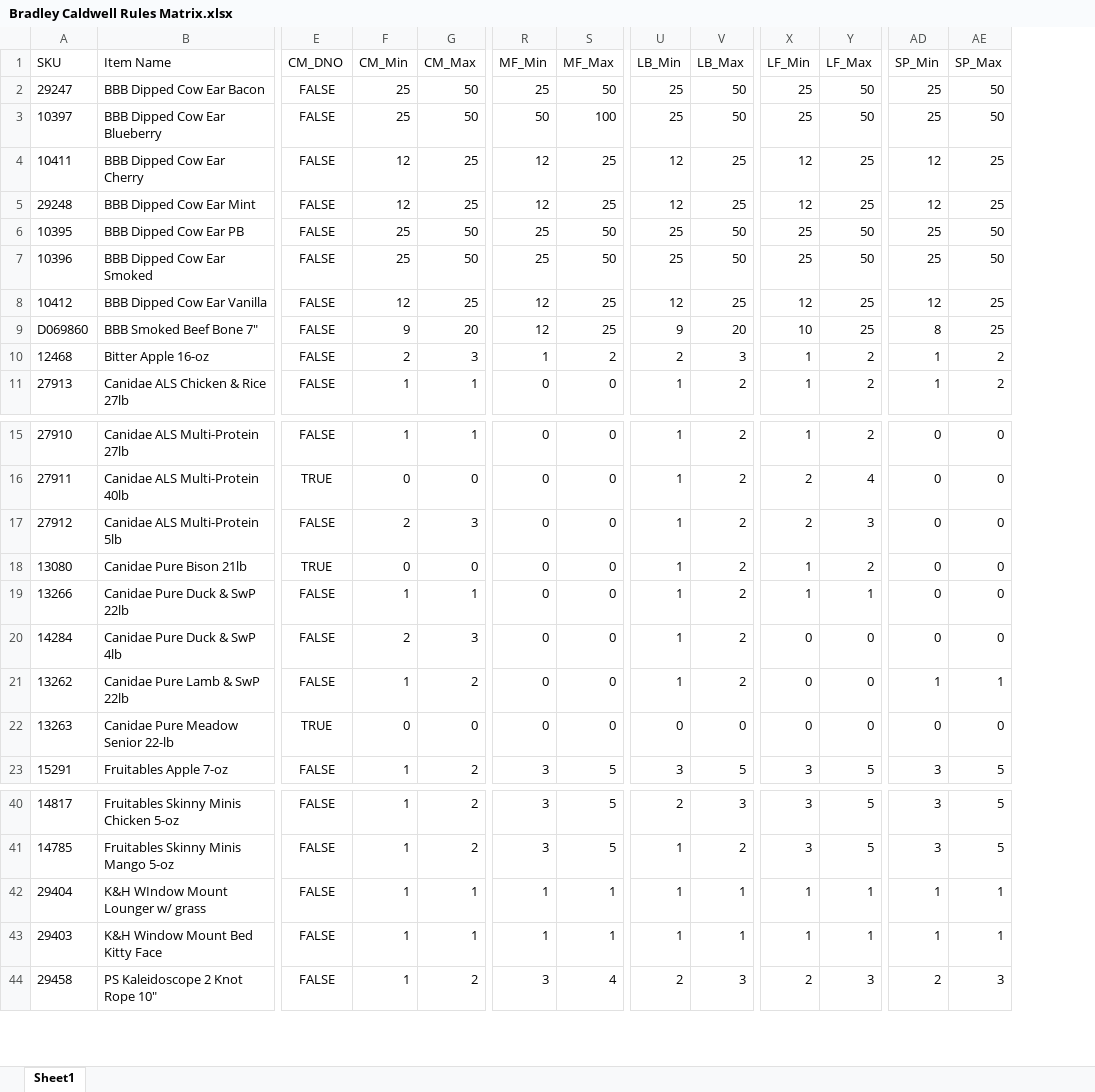
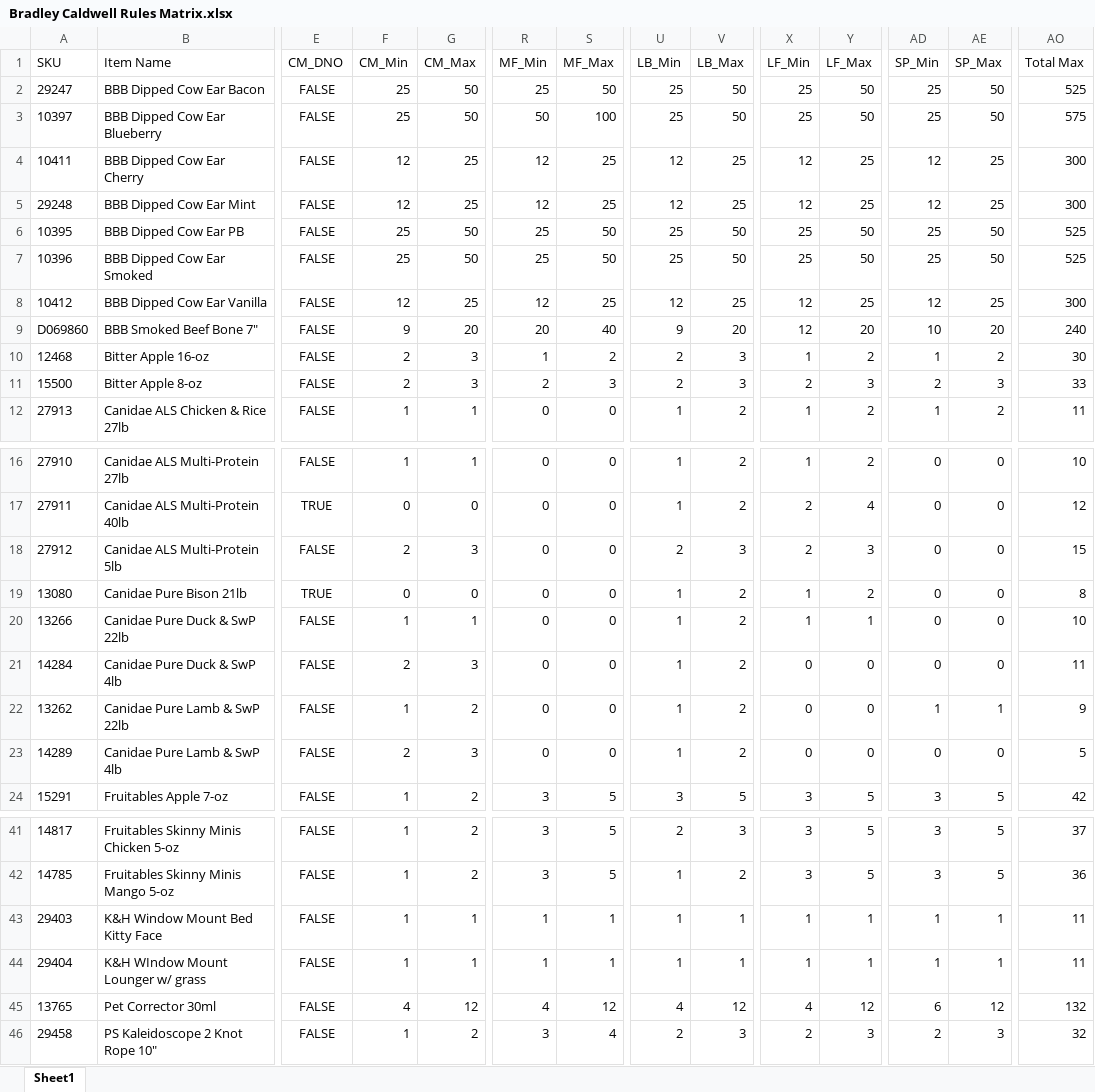
Before and after one commit to RWUnleashedMutt/Vendor-Ordering, an Excel workbook: Data/Rules/Bradley Caldwell Rules Matrix.xlsx, sheet Sheet1, drawn as a sheet; only a part is shown, gaps mark what is left out; values as stored, in another font and other column widths than the file's, no borders; addresses are those after the commit; the diff covers the shown part only; the diff names each change by its address in the sheet, - before the commit and + after, or states it on an @@ line.

```diff
--- a/Data/Rules/Bradley Caldwell Rules Matrix.xlsx (sheet Sheet1)
+++ b/Data/Rules/Bradley Caldwell Rules Matrix.xlsx (sheet Sheet1)
+column AO (Total Max), rows 2-10: 525 | 575 | 300 | 300 | 525 | 525 | 300 | 240 | 30; row 12: 11; rows 16-24: 10 | 12 | 15 | 8 | 10 | 11 | 9 | 5 | 42; rows 41-42: 37 | 36; row 44: 11; row 46: 32
-R9 (MF_Min): 12
+R9 (MF_Min): 20
-S9 (MF_Max): 25
+S9 (MF_Max): 40
-X9 (LF_Min): 10
+X9 (LF_Min): 12
-Y9 (LF_Max): 25
+Y9 (LF_Max): 20
-AD9 (SP_Min): 8
+AD9 (SP_Min): 10
-AE9 (SP_Max): 25
+AE9 (SP_Max): 20
@@ row 55 moved to row 11: 15500 @@
-U18 (LB_Min): 1
+U18 (LB_Min): 2
-V18 (LB_Max): 2
+V18 (LB_Max): 3
-A23 (SKU): 13263
+A23 (SKU): 14289
-B23 (Item Name): Canidae Pure Meadow Senior 22-lb
+B23 (Item Name): Canidae Pure Lamb & SwP 4lb
-E23 (CM_DNO): TRUE
+E23 (CM_DNO): FALSE
-F23 (CM_Min): 0
+F23 (CM_Min): 2
-G23 (CM_Max): 0
+G23 (CM_Max): 3
-U23 (LB_Min): 0
+U23 (LB_Min): 1
-V23 (LB_Max): 0
+V23 (LB_Max): 2
@@ row 50 moved to row 45: 13765 @@
```
Also changed, not shown: 1 moved row and 1 edited cell elsewhere in this sheet, Data/Rules/Canine Caviar Rules Matrix.xlsx, Data/Rules/Colorado Pet Treats Rules Matrix.xlsx, 33 other files.
